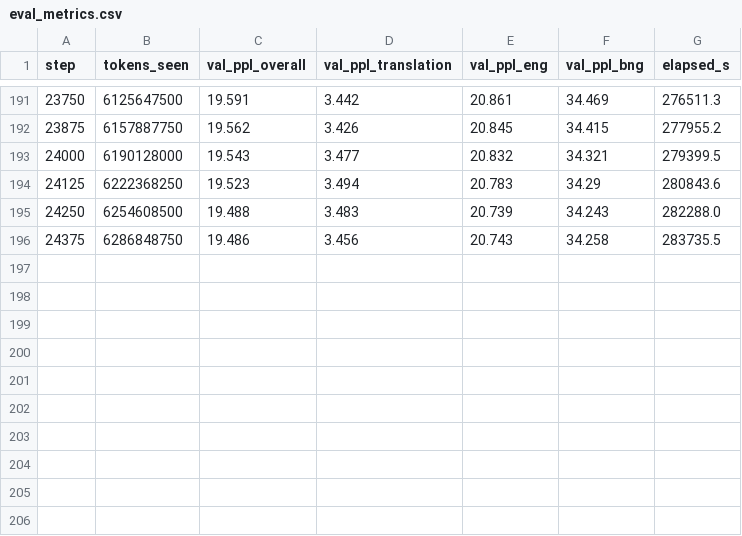
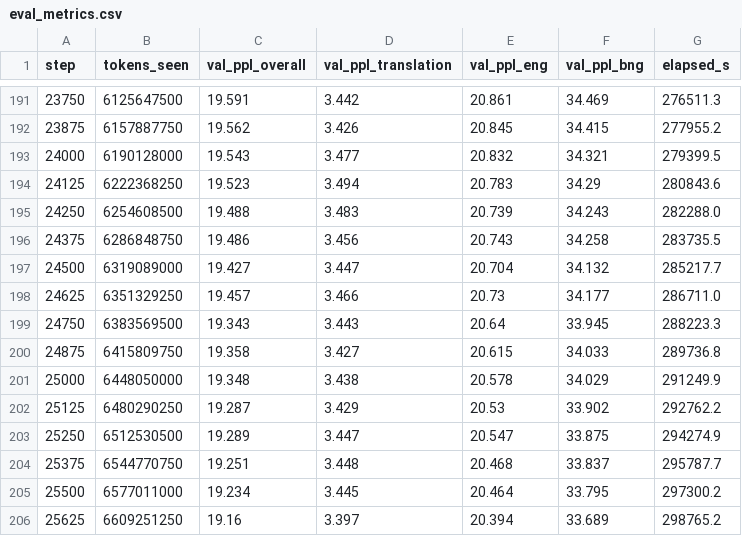
Before and after one commit to ahmed-farhanur-rashid/bangla-gamba, a CSV file: saved/logs/banglagamba_12l/eval_metrics.csv, drawn as a sheet; only a part is shown, gaps mark what is left out.

Commit message:
feat: implement training metrics visualization, perplexity evaluation, and corpus utility scripts

```diff
--- a/saved/logs/banglagamba_12l/eval_metrics.csv
+++ b/saved/logs/banglagamba_12l/eval_metrics.csv
@@ -196 +196,11 @@ step,tokens_seen,val_ppl_overall,val_ppl_translation,val_ppl_eng,val_ppl_bng,ela
 24375,6286848750,19.486,3.456,20.743,34.258,283735.5
+24500,6319089000,19.427,3.447,20.704,34.132,285217.7
+24625,6351329250,19.457,3.466,20.73,34.177,286711.0
+24750,6383569500,19.343,3.443,20.64,33.945,288223.3
+24875,6415809750,19.358,3.427,20.615,34.033,289736.8
+25000,6448050000,19.348,3.438,20.578,34.029,291249.9
+25125,6480290250,19.287,3.429,20.53,33.902,292762.2
+25250,6512530500,19.289,3.447,20.547,33.875,294274.9
+25375,6544770750,19.251,3.448,20.468,33.837,295787.7
+25500,6577011000,19.234,3.445,20.464,33.795,297300.2
+25625,6609251250,19.16,3.397,20.394,33.689,298765.2
```
Also changed, not shown: 9 other files.
